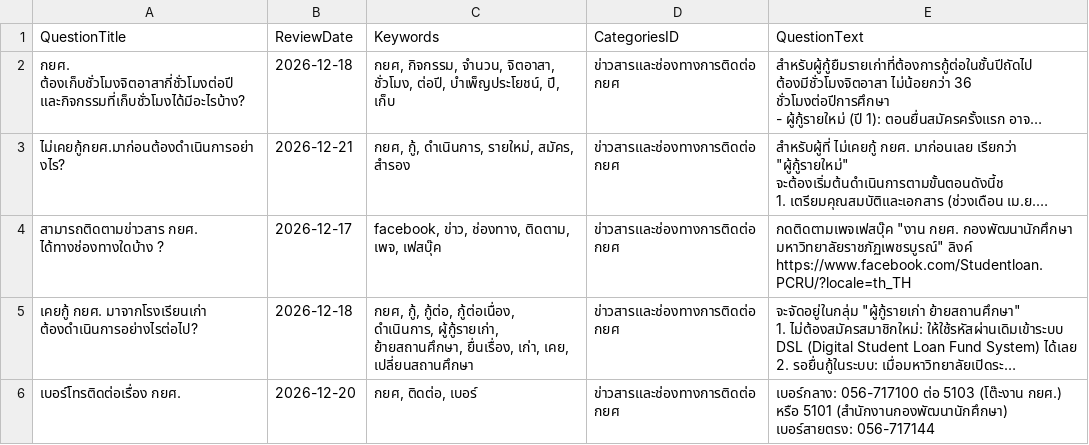
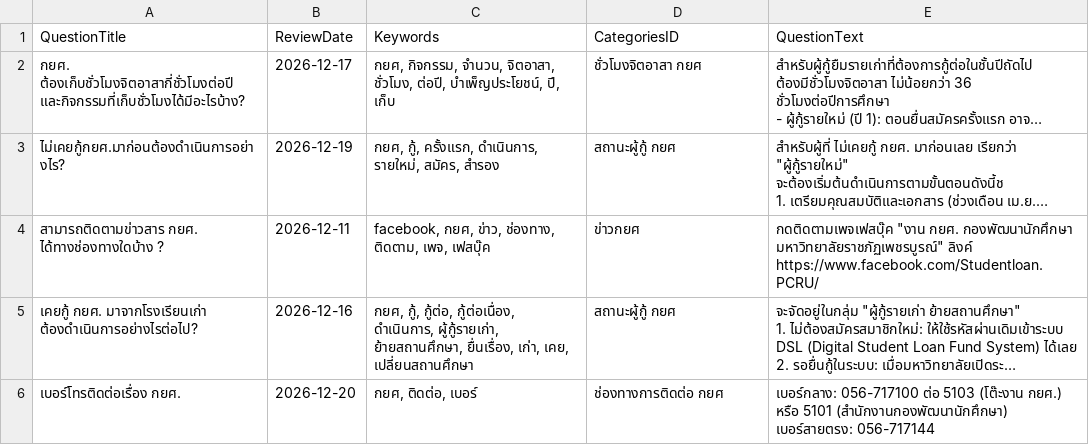
Before and after one commit to st651102064101-design/pcru-chatbot-backend, a CSV file: files/managequestionsanswers/3030/latest.csv, drawn as a sheet; long unchanged cells end in …; the diff names each change by its address in the sheet, - before the commit and + after, or states it on an @@ line.

```diff
--- a/files/managequestionsanswers/3030/latest.csv
+++ b/files/managequestionsanswers/3030/latest.csv
-B2 (ReviewDate): 2026-12-18
+B2 (ReviewDate): 2026-12-17
-D2 (CategoriesID): ข่าวสารและช่องทางการติดต่อ กยศ
+D2 (CategoriesID): ชั่วโมงจิตอาสา กยศ
-B3 (ReviewDate): 2026-12-21
+B3 (ReviewDate): 2026-12-19
-C3 (Keywords): กยศ, กู้, ดำเนินการ, รายใหม่,…
+C3 (Keywords): กยศ, กู้, ครั้งแรก, ดำเนินการ, รายใหม่,…
-D3 (CategoriesID): ข่าวสารและช่องทางการติดต่อ กยศ
+D3 (CategoriesID): สถานะผู้กู้ กยศ
-B4 (ReviewDate): 2026-12-17
+B4 (ReviewDate): 2026-12-11
-C4 (Keywords): facebook, ข่าว, ช่องทาง,…
+C4 (Keywords): facebook, กยศ, ข่าว, ช่องทาง,…
-D4 (CategoriesID): ข่าวสารและช่องทางการติดต่อ กยศ
+D4 (CategoriesID): ข่าวกยศ
-E4 (QuestionText): …มหาวิทยาลัยราชภัฏเพชรบูรณ์" ลิงค์ https://www.facebook.com/Studentloan.PCRU/?locale=th_TH
+E4 (QuestionText): …มหาวิทยาลัยราชภัฏเพชรบูรณ์" ลิงค์ https://www.facebook.com/Studentloan.PCRU/
-B5 (ReviewDate): 2026-12-18
+B5 (ReviewDate): 2026-12-16
-D5 (CategoriesID): ข่าวสารและช่องทางการติดต่อ กยศ
+D5 (CategoriesID): สถานะผู้กู้ กยศ
-D6 (CategoriesID): ข่าวสารและช่องทางการติดต่อ กยศ
+D6 (CategoriesID): ช่องทางการติดต่อ กยศ
```
Also changed, not shown: files/managecategories/3030/categories_export_latest.csv.
